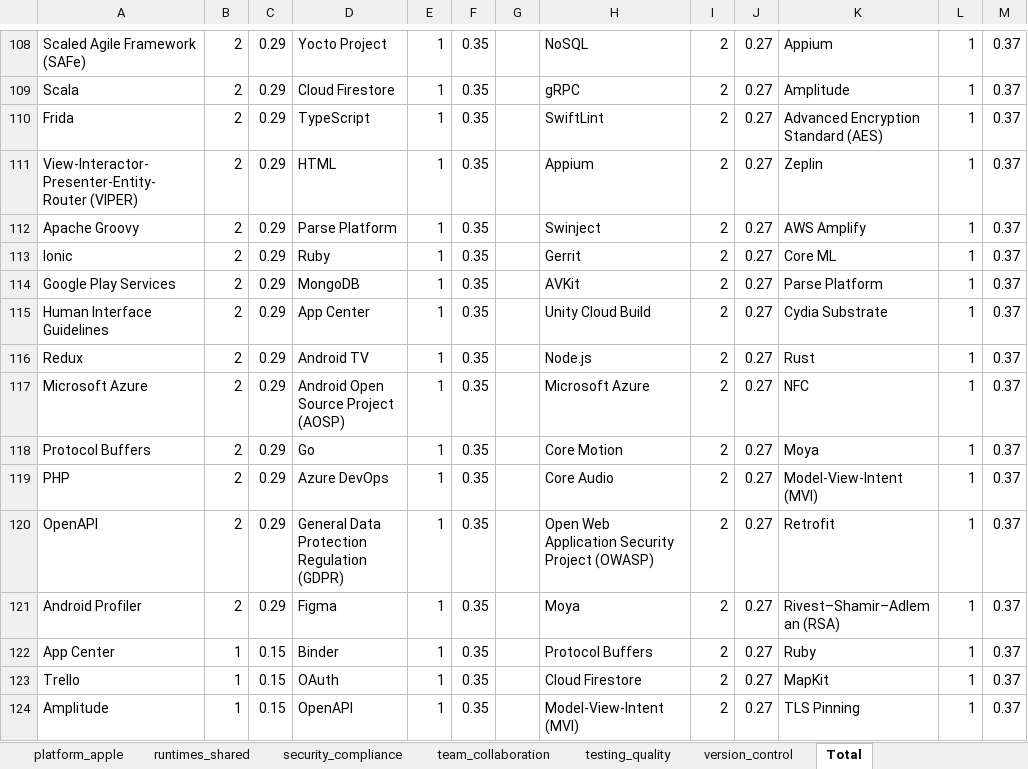
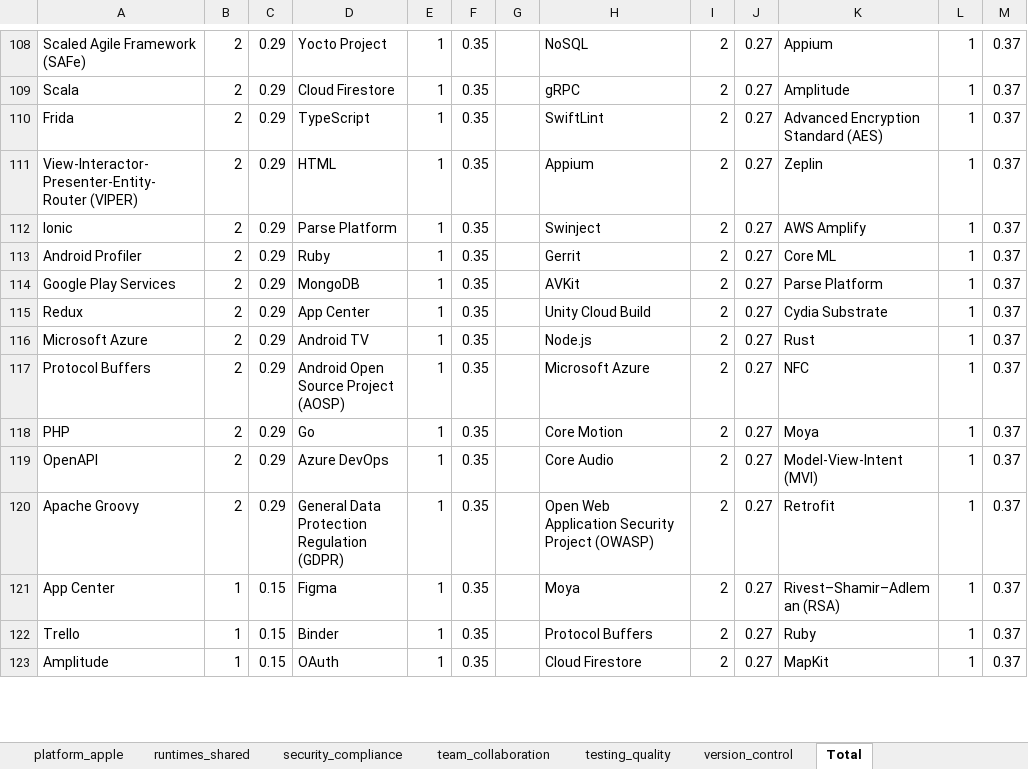
Before and after one commit to S0la1re/Research-work-new, an Excel workbook: data/all_tables.xlsx, sheet Total, drawn as a sheet; only a part is shown, gaps mark what is left out; values as stored, in another font and other column widths than the file's, no borders; removed rows and columns are numbered as before the commit, all else as after; the diff covers the shown part only; the diff names each change by its address in the sheet, - before the commit and + after, or states it on an @@ line.

Commit message:
fixed "hig" in Android stack

```diff
--- a/data/all_tables.xlsx (sheet Total)
+++ b/data/all_tables.xlsx (sheet Total)
-A112: Apache Groovy
+A112: Ionic
-A113: Ionic
+A113: Android Profiler
-row 115: Human Interface Guidelines | 2 | 0.29 | App Center | 1 | 0.35 |  | Unity Cloud Build | 2 | 0.27 | Cydia Substrate | 1 | 0.37
-D115: Android TV
+D115: App Center
-H115: Node.js
+H115: Unity Cloud Build
-K115: Rust
+K115: Cydia Substrate
-D116: Android Open Source Project (AOSP)
+D116: Android TV
-H116: Microsoft Azure
+H116: Node.js
-K116: NFC
+K116: Rust
-D117: Go
+D117: Android Open Source Project (AOSP)
-H117: Core Motion
+H117: Microsoft Azure
-K117: Moya
+K117: NFC
-D118: Azure DevOps
+D118: Go
-H118: Core Audio
+H118: Core Motion
-K118: Model-View-Intent (MVI)
+K118: Moya
-D119: General Data Protection Regulation (GDPR)
+D119: Azure DevOps
-H119: Open Web Application Security Project (OWASP)
+H119: Core Audio
-K119: Retrofit
+K119: Model-View-Intent (MVI)
-A120: Android Profiler
+A120: Apache Groovy
-D120: Figma
+D120: General Data Protection Regulation (GDPR)
-H120: Moya
+H120: Open Web Application Security Project (OWASP)
-K120: Rivest–Shamir–Adleman (RSA)
+K120: Retrofit
-D121: Binder
+D121: Figma
-H121: Protocol Buffers
+H121: Moya
-K121: Ruby
+K121: Rivest–Shamir–Adleman (RSA)
-D122: OAuth
+D122: Binder
-H122: Cloud Firestore
+H122: Protocol Buffers
-K122: MapKit
+K122: Ruby
-D123: OpenAPI
+D123: OAuth
-H123: Model-View-Intent (MVI)
+H123: Cloud Firestore
-K123: TLS Pinning
+K123: MapKit
```
Also changed, not shown: 3 added rows, 2 removed rows and 63 edited cells elsewhere in this sheet, sheet design_guidelines, 7 other files.
